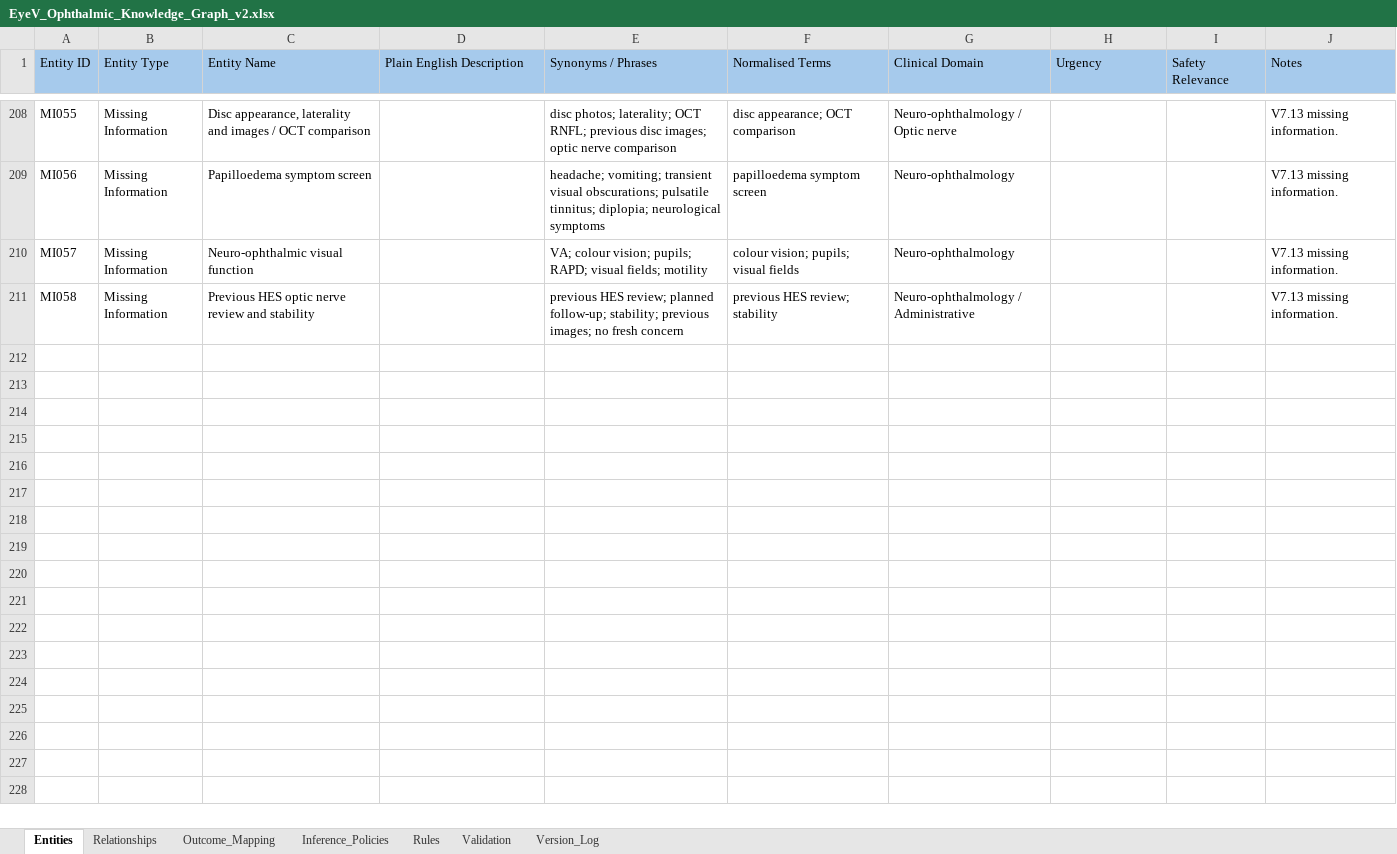
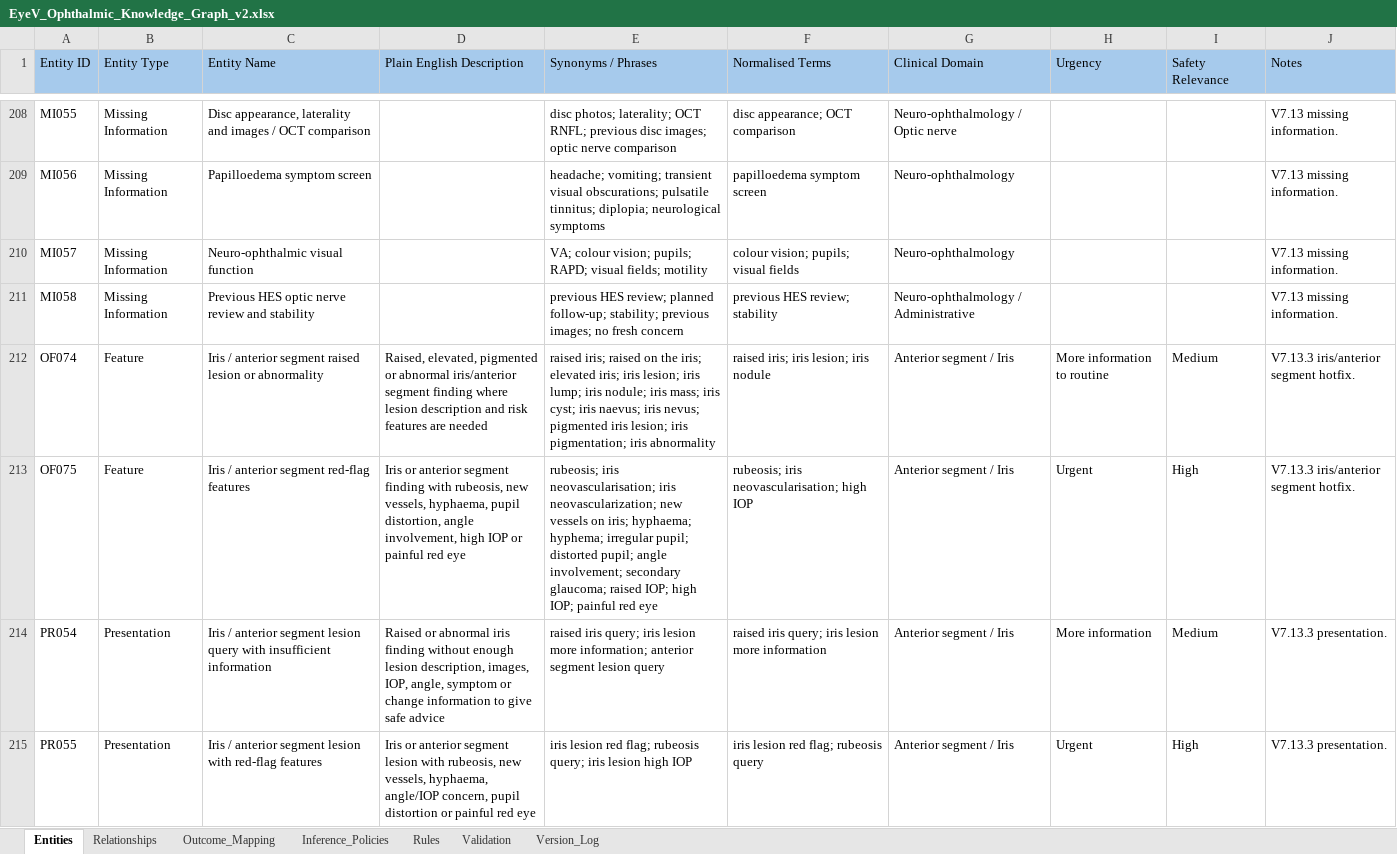
Before and after one commit to dradholl/eyev-ag-demo, an Excel workbook: EyeV_Ophthalmic_Knowledge_Graph_v2.xlsx, sheet Entities, drawn as a sheet; only a part is shown, gaps mark what is left out; values as stored, in another font and other column widths than the file's, no borders; the diff covers the shown part only; the diff names each change by its address in the sheet, - before the commit and + after, or states it on an @@ line.

```diff
--- a/EyeV_Ophthalmic_Knowledge_Graph_v2.xlsx (sheet Entities)
+++ b/EyeV_Ophthalmic_Knowledge_Graph_v2.xlsx (sheet Entities)
+row 212: OF074 | Feature | Iris / anterior segment raised lesion or abnormality | Raised, elevated, pigmented or abnormal iris/anterior segment finding where lesion description and risk features are needed | raised iris; raised on the iris; elevated iris; iris lesion; iris lump; iris nodule; iris mass; iris cyst; iris naevus; iris nevus; pigmented iris lesion; iris pigmentation; iris abnormality | raised iris; iris lesion; iris nodule | Anterior segment / Iris | More information to routine | Medium | V7.13.3 iris/anterior segment hotfix.
+row 213: OF075 | Feature | Iris / anterior segment red-flag features | Iris or anterior segment finding with rubeosis, new vessels, hyphaema, pupil distortion, angle involvement, high IOP or painful red eye | rubeosis; iris neovascularisation; iris neovascularization; new vessels on iris; hyphaema; hyphema; irregular pupil; distorted pupil; angle involvement; secondary glaucoma; raised IOP; high IOP; painful red eye | rubeosis; iris neovascularisation; high IOP | Anterior segment / Iris | Urgent | High | V7.13.3 iris/anterior segment hotfix.
+row 214: PR054 | Presentation | Iris / anterior segment lesion query with insufficient information | Raised or abnormal iris finding without enough lesion description, images, IOP, angle, symptom or change information to give safe advice | raised iris query; iris lesion more information; anterior segment lesion query | raised iris query; iris lesion more information | Anterior segment / Iris | More information | Medium | V7.13.3 presentation.
+row 215: PR055 | Presentation | Iris / anterior segment lesion with red-flag features | Iris or anterior segment lesion with rubeosis, new vessels, hyphaema, angle/IOP concern, pupil distortion or painful red eye | iris lesion red flag; rubeosis query; iris lesion high IOP | iris lesion red flag; rubeosis query | Anterior segment / Iris | Urgent | High | V7.13.3 presentation.
```
Also changed, not shown: 3 added rows elsewhere in this sheet, sheet Relationships, sheet Validation, sheet Rules, sheet Version_Log, charts or pictures, 2 other files.
